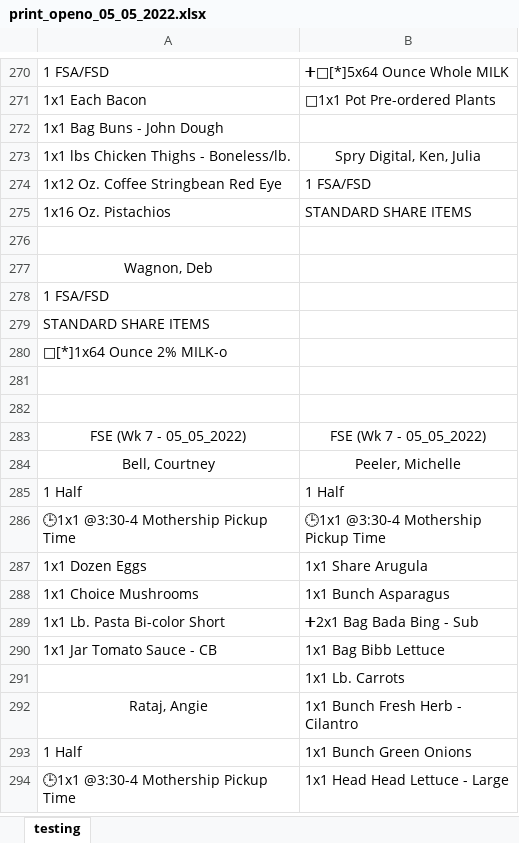
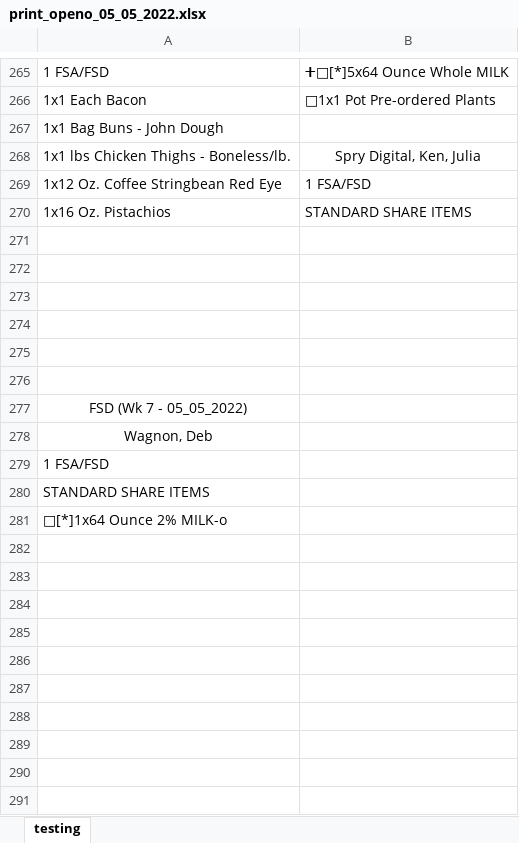
Before and after one commit to marar3562/FS_P003_Customer_Order_List, an Excel workbook: test_notebooks_R/print_openo_05_05_2022.xlsx, sheet testing, drawn as a sheet; only a part is shown, gaps mark what is left out; the shorter side is filled out with more unchanged rows; values as stored, in another font and other column widths than the file's, no borders; conditional formats not drawn; the diff covers the shown part only; the diff names each change by its address in the sheet, - before the commit and + after, or states it on an @@ line.

```diff
--- a/test_notebooks_R/print_openo_05_05_2022.xlsx (sheet testing)
+++ b/test_notebooks_R/print_openo_05_05_2022.xlsx (sheet testing)
+row 272: (empty)
+row 273: (empty)
+row 274: (empty)
+row 275: (empty)
+row 276: (empty)
+row 277: FSD (Wk 7 - 05_05_2022)
+row 282: (empty)
+row 283: (empty)
+row 284: (empty)
+row 285: (empty)
+row 286: (empty)
+row 287: (empty)
+row 288: (empty)
+row 289: (empty)
+row 290: (empty)
+row 291: (empty)
```
Also changed, not shown: 41 added rows, 28 removed rows and 11 edited cells elsewhere in this sheet, test_notebooks_R/print_excel_05_05_2022.xlsx, 1 other file.
